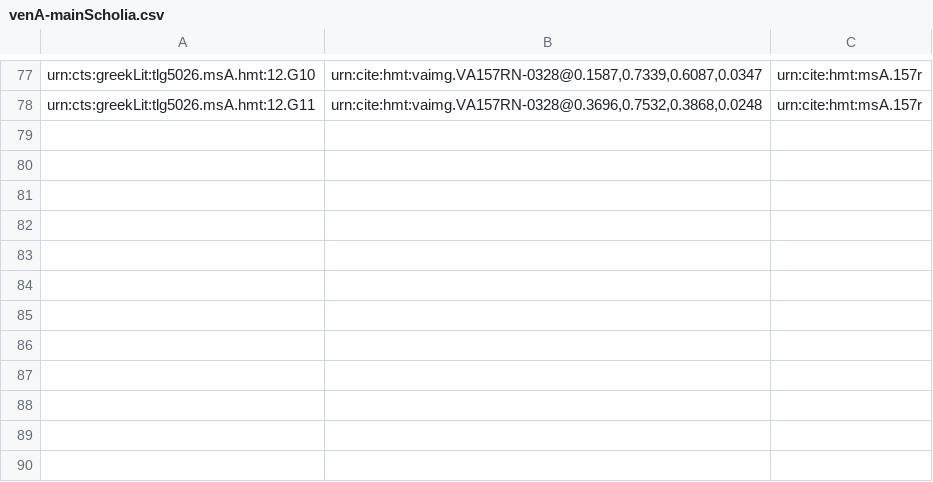
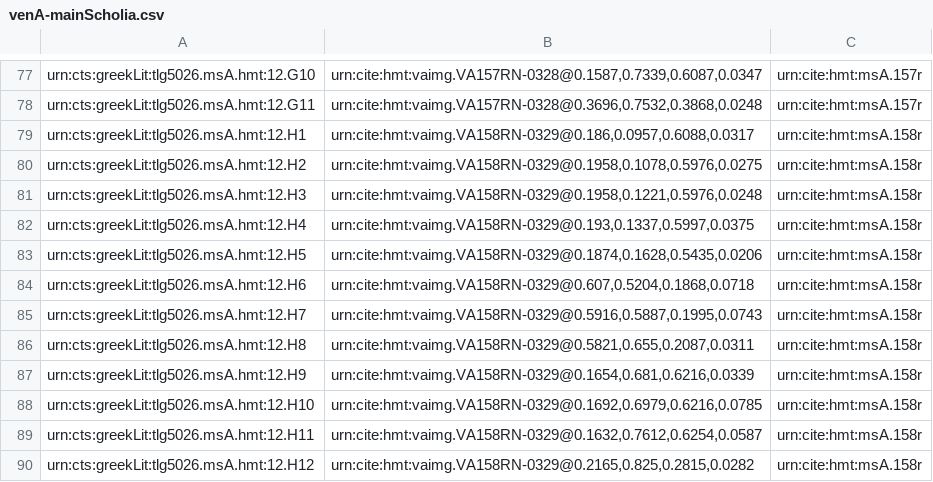
Before and after one commit to hmteditors/alums1, a CSV file: hmt-12/collections/venA-mainScholia.csv, drawn as a sheet; only a part is shown, gaps mark what is left out; the diff names each change by its address in the sheet, - before the commit and + after, or states it on an @@ line.

Commit message:
Update venA-mainScholia.csv

```diff
--- a/hmt-12/collections/venA-mainScholia.csv
+++ b/hmt-12/collections/venA-mainScholia.csv
+row 79: urn:cts:greekLit:tlg5026.msA.hmt:12.H1 | urn:cite:hmt:vaimg.VA158RN-0329@0.186,0.0957,0.6088,0.0317 | urn:cite:hmt:msA.158r
+row 80: urn:cts:greekLit:tlg5026.msA.hmt:12.H2 | urn:cite:hmt:vaimg.VA158RN-0329@0.1958,0.1078,0.5976,0.0275 | urn:cite:hmt:msA.158r
+row 81: urn:cts:greekLit:tlg5026.msA.hmt:12.H3 | urn:cite:hmt:vaimg.VA158RN-0329@0.1958,0.1221,0.5976,0.0248 | urn:cite:hmt:msA.158r
+row 82: urn:cts:greekLit:tlg5026.msA.hmt:12.H4 | urn:cite:hmt:vaimg.VA158RN-0329@0.193,0.1337,0.5997,0.0375 | urn:cite:hmt:msA.158r
+row 83: urn:cts:greekLit:tlg5026.msA.hmt:12.H5 | urn:cite:hmt:vaimg.VA158RN-0329@0.1874,0.1628,0.5435,0.0206 | urn:cite:hmt:msA.158r
+row 84: urn:cts:greekLit:tlg5026.msA.hmt:12.H6 | urn:cite:hmt:vaimg.VA158RN-0329@0.607,0.5204,0.1868,0.0718 | urn:cite:hmt:msA.158r
+row 85: urn:cts:greekLit:tlg5026.msA.hmt:12.H7 | urn:cite:hmt:vaimg.VA158RN-0329@0.5916,0.5887,0.1995,0.0743 | urn:cite:hmt:msA.158r
+row 86: urn:cts:greekLit:tlg5026.msA.hmt:12.H8 | urn:cite:hmt:vaimg.VA158RN-0329@0.5821,0.655,0.2087,0.0311 | urn:cite:hmt:msA.158r
+row 87: urn:cts:greekLit:tlg5026.msA.hmt:12.H9 | urn:cite:hmt:vaimg.VA158RN-0329@0.1654,0.681,0.6216,0.0339 | urn:cite:hmt:msA.158r
+row 88: urn:cts:greekLit:tlg5026.msA.hmt:12.H10 | urn:cite:hmt:vaimg.VA158RN-0329@0.1692,0.6979,0.6216,0.0785 | urn:cite:hmt:msA.158r
+row 89: urn:cts:greekLit:tlg5026.msA.hmt:12.H11 | urn:cite:hmt:vaimg.VA158RN-0329@0.1632,0.7612,0.6254,0.0587 | urn:cite:hmt:msA.158r
+row 90: urn:cts:greekLit:tlg5026.msA.hmt:12.H12 | urn:cite:hmt:vaimg.VA158RN-0329@0.2165,0.825,0.2815,0.0282 | urn:cite:hmt:msA.158r
```
